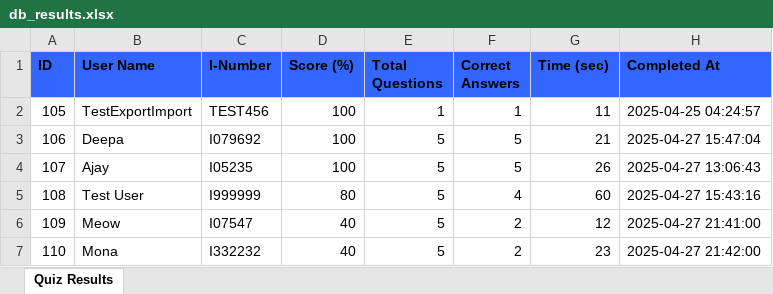
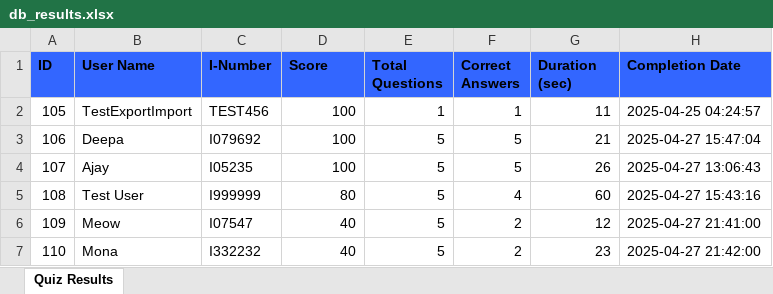
Before and after one commit to DeepasriMPrasad/DesignIntelSuite, an Excel workbook: db_results.xlsx, sheet Quiz Results, drawn as a sheet; values as stored, in another font and other column widths than the file's, no borders; the diff names each change by its address in the sheet, - before the commit and + after, or states it on an @@ line.

Commit message:
Db load from excel optimization

```diff
--- a/db_results.xlsx (sheet Quiz Results)
+++ b/db_results.xlsx (sheet Quiz Results)
-D1: Score (%)
+D1: Score
-G1: Time (sec)
+G1: Duration (sec)
-H1: Completed At
+H1: Completion Date
```
Also changed, not shown: results.xlsx, 11 other files.
